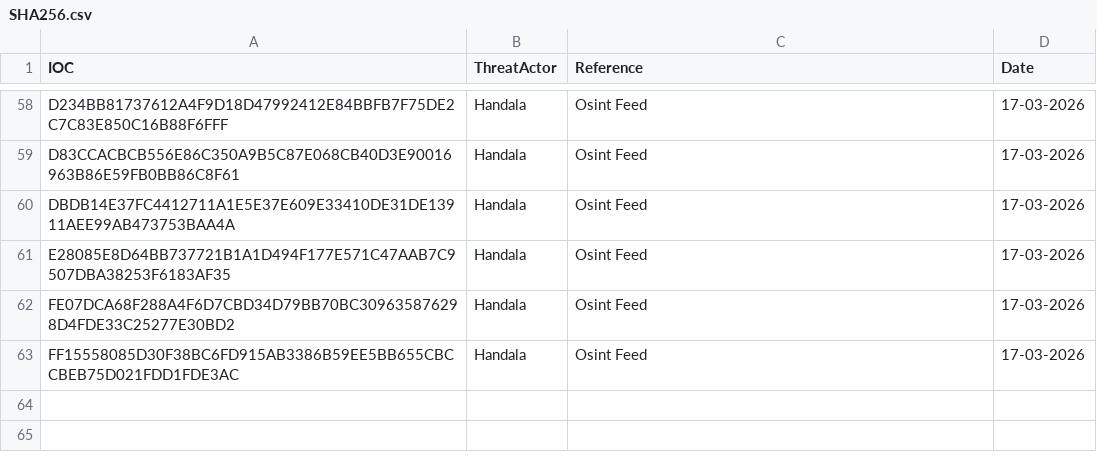
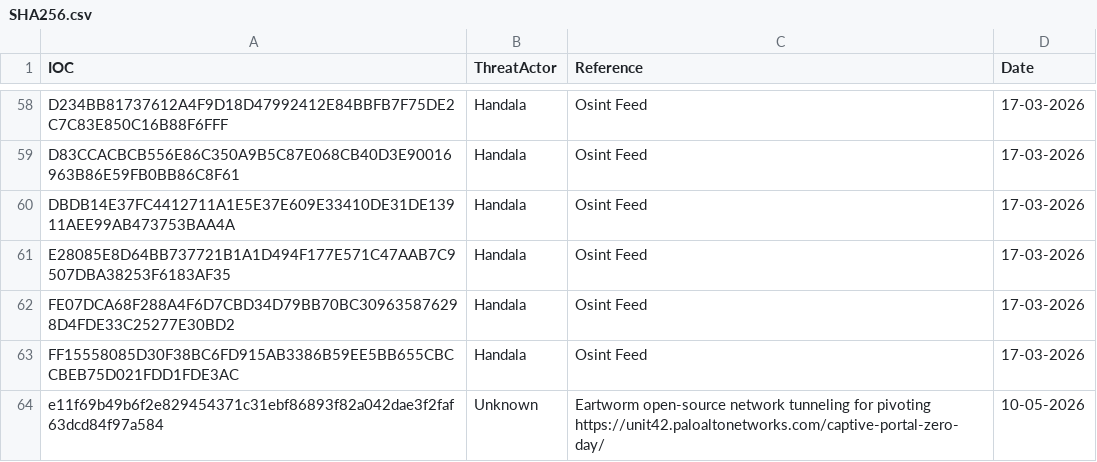
Before and after one commit to thflame/repo, a CSV file: SHA256.csv, drawn as a sheet; only a part is shown, gaps mark what is left out; the diff names each change by its address in the sheet, - before the commit and + after, or states it on an @@ line.

Commit message:
Update SHA256.csv

```diff
--- a/SHA256.csv
+++ b/SHA256.csv
+row 64: e11f69b49b6f2e829454371c31ebf86893f82a042dae3f2faf63dcd84f97a584 | Unknown | Eartworm open-source network tunneling for pivoting https://unit42.paloaltonetworks.com/captive-portal-zero-day/ | 10-05-2026
```
